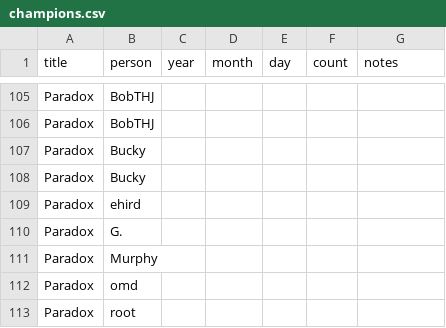
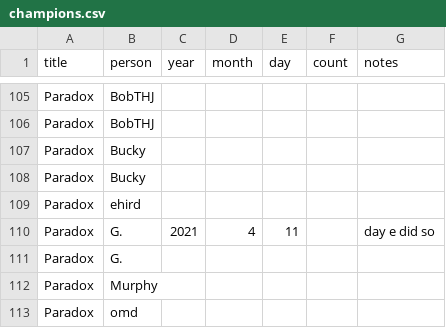
Before and after one commit to AgoraNomic/Herald, a CSV file: Data/champions.csv, drawn as a sheet; only a part is shown, gaps mark what is left out; the shorter side is filled out with more unchanged rows; the diff names each change by its address in the sheet, - before the commit and + after, or states it on an @@ line.

```diff
--- a/Data/champions.csv
+++ b/Data/champions.csv
+row 110: Paradox | G. | 2021 | 4 | 11 |  | day e did so
```
Also changed, not shown: Data/service.csv, 4 other files.
